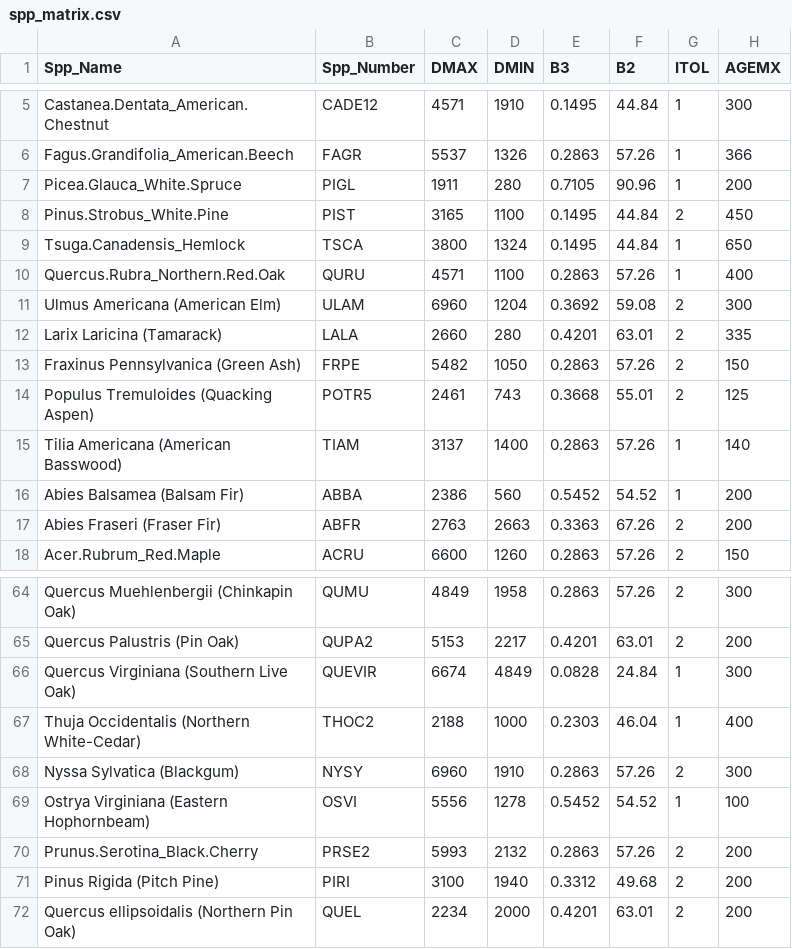
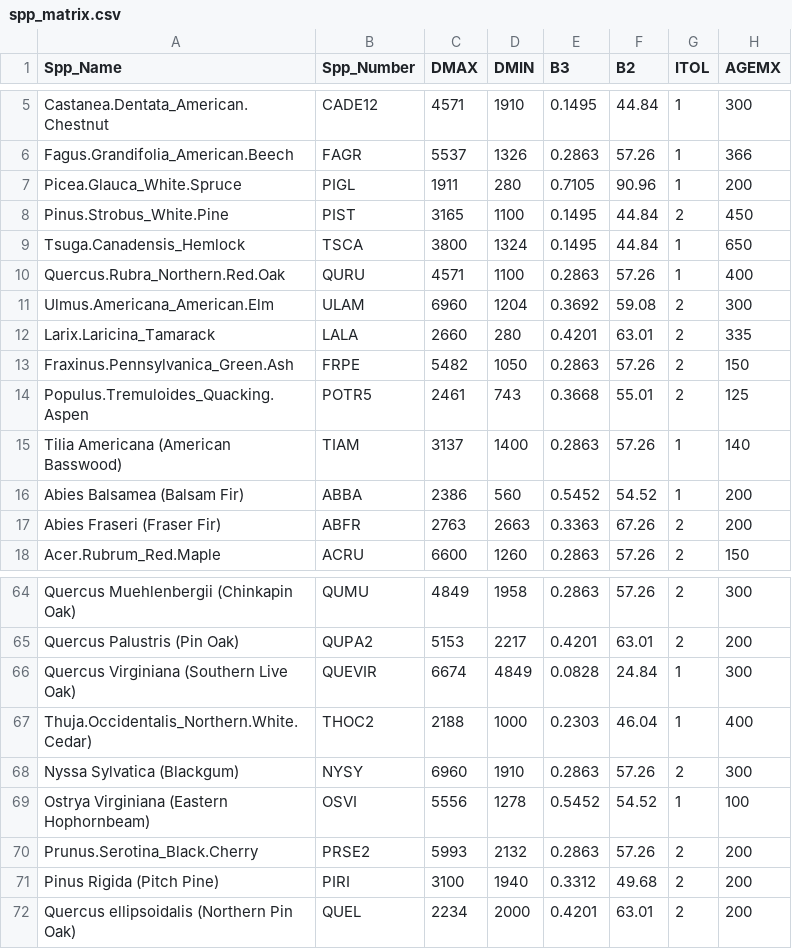
Before and after one commit to araiho/linkages_package, a CSV file: inst/spp_matrix.csv, drawn as a sheet; only a part is shown, gaps mark what is left out; the diff names each change by its address in the sheet, - before the commit and + after, or states it on an @@ line.

Commit message:
fixing five species to run in tension zone for paleon long runs

```diff
--- a/inst/spp_matrix.csv
+++ b/inst/spp_matrix.csv
-A11 (Spp_Name): Ulmus Americana (American Elm)
+A11 (Spp_Name): Ulmus.Americana_American.Elm
-A12 (Spp_Name): Larix Laricina (Tamarack)
+A12 (Spp_Name): Larix.Laricina_Tamarack
-A13 (Spp_Name): Fraxinus Pennsylvanica (Green Ash)
+A13 (Spp_Name): Fraxinus.Pennsylvanica_Green.Ash
-A14 (Spp_Name): Populus Tremuloides (Quacking Aspen)
+A14 (Spp_Name): Populus.Tremuloides_Quacking.Aspen
-A67 (Spp_Name): Thuja Occidentalis (Northern White-Cedar)
+A67 (Spp_Name): Thuja.Occidentalis_Northern.White.Cedar)
```
